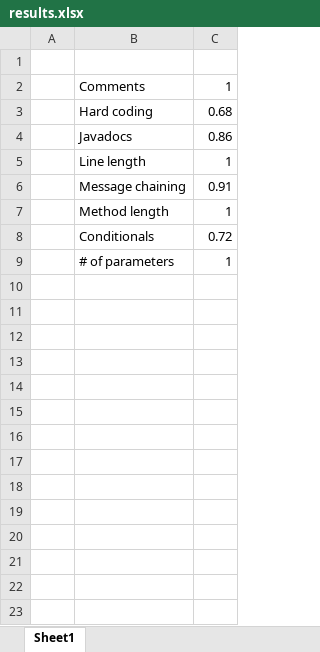
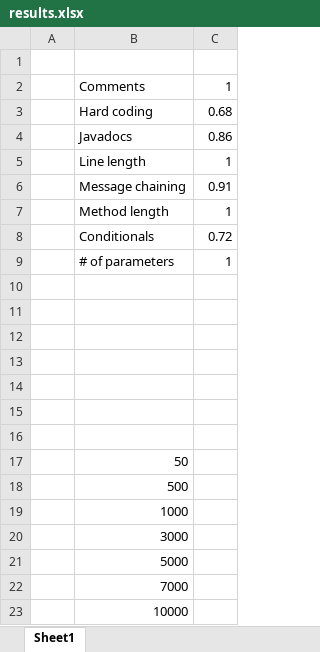
Before and after one commit to lesps/SeniorDesign, an Excel workbook: reports/final/results.xlsx, sheet Sheet1, drawn as a sheet; values as stored, in another font and other column widths than the file's, no borders; charts and pictures not drawn; the diff names each change by its address in the sheet, - before the commit and + after, or states it on an @@ line.

```diff
--- a/reports/final/results.xlsx (sheet Sheet1)
+++ b/reports/final/results.xlsx (sheet Sheet1)
+row 10: (empty)
+row 11: (empty)
+row 12: (empty)
+row 13: (empty)
+row 14: (empty)
+row 15: (empty)
+row 16: (empty)
+row 17:  | 50
+row 18:  | 500
+row 19:  | 1000
+row 20:  | 3000
+row 21:  | 5000
+row 22:  | 7000
+row 23:  | 10000
```
Also changed, not shown: charts or pictures, 5 other files.
